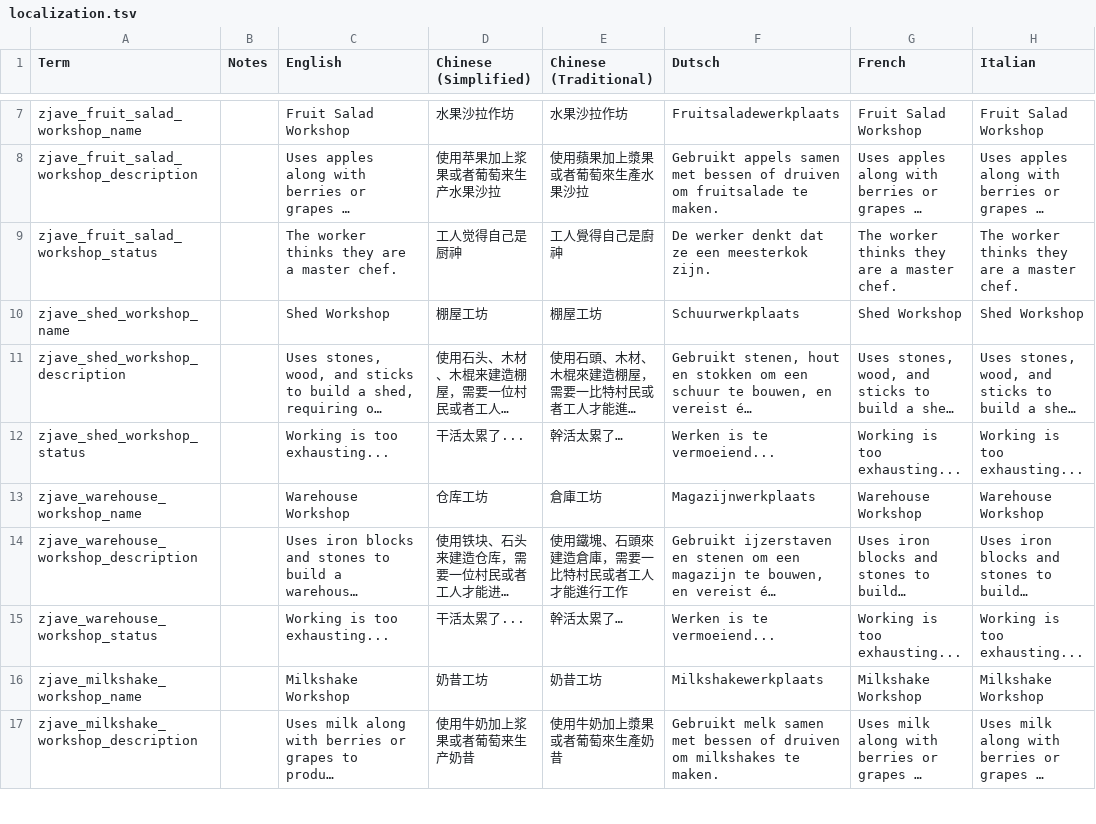
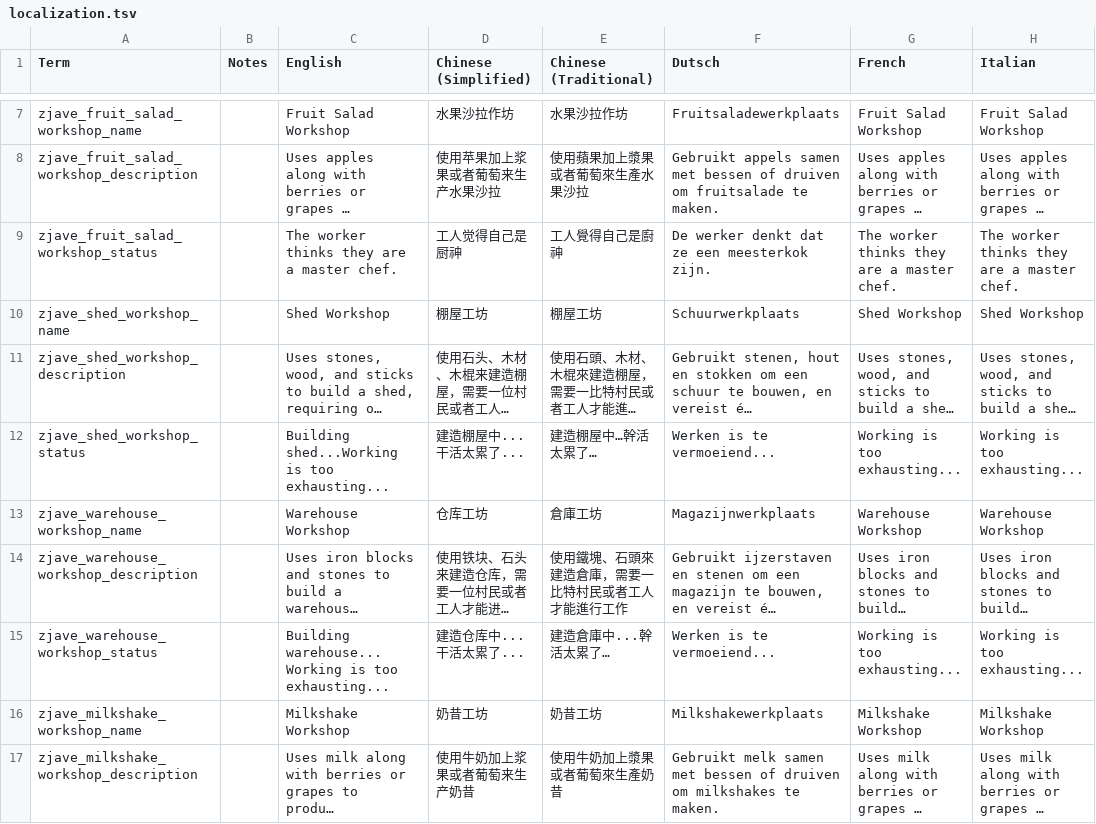
Before and after one commit to zoujiawei6/stackland-plus, a TSV file: localization.tsv, drawn as a sheet; only a part is shown, gaps mark what is left out; long unchanged cells end in …; the diff covers the shown part only; the diff names each change by its address in the sheet, - before the commit and + after, or states it on an @@ line.

```diff
--- a/localization.tsv
+++ b/localization.tsv
-C12 (English): Working is too exhausting...
+C12 (English): Building shed...Working is too exhausting...
-D12 (Chinese (Simplified)): 干活太累了...
+D12 (Chinese (Simplified)): 建造棚屋中...干活太累了...
-E12 (Chinese (Traditional)): 幹活太累了…
+E12 (Chinese (Traditional)): 建造棚屋中…幹活太累了…
-C15 (English): Working is too exhausting...
+C15 (English): Building warehouse...Working is too exhausting...
-D15 (Chinese (Simplified)): 干活太累了...
+D15 (Chinese (Simplified)): 建造仓库中...干活太累了...
-E15 (Chinese (Traditional)): 幹活太累了…
+E15 (Chinese (Traditional)): 建造倉庫中...幹活太累了…
```
Also changed, not shown: 20 edited cells elsewhere in this file, 7 other files.
